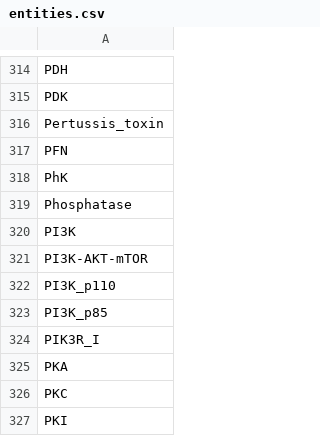
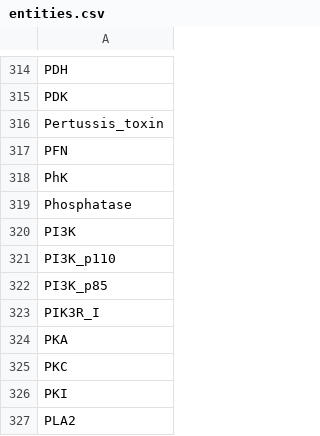
Before and after one commit to johnbachman/famplex, a CSV file: entities.csv, drawn as a sheet; only a part is shown, gaps mark what is left out; the shorter side is filled out with more unchanged rows.

```diff
--- a/entities.csv
+++ b/entities.csv
@@ -320,3 +320,2 @@ Phosphatase
 PI3K
-PI3K-AKT-mTOR
 PI3K_p110
```
Also changed, not shown: equivalences.csv, grounding_map.csv, 1 other file.
